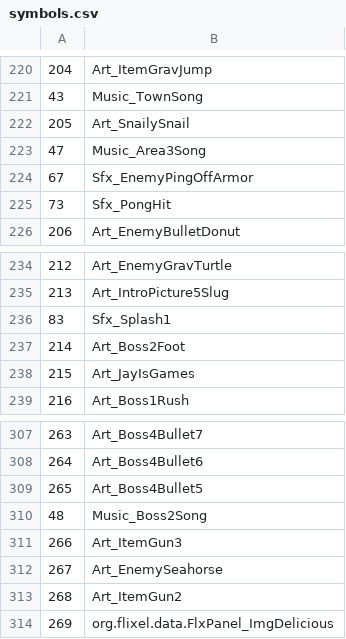
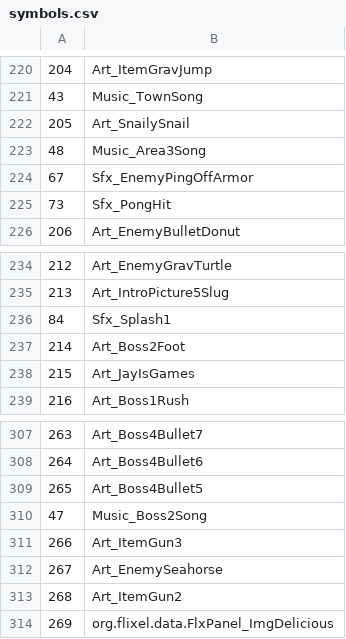
Before and after one commit to dimuslv/Flex-compilable-Snailiad-assets, a CSV file: exports/symbolClass/symbols.csv, drawn as a sheet; only a part is shown, gaps mark what is left out; the diff covers the shown part only.

```diff
--- a/exports/symbolClass/symbols.csv
+++ b/exports/symbolClass/symbols.csv
@@ -222,3 +222,3 @@
 205;Art_SnailySnail
-47;Music_Area3Song
+48;Music_Area3Song
 67;Sfx_EnemyPingOffArmor
@@ -235,3 +235,3 @@
 213;Art_IntroPicture5Slug
-83;Sfx_Splash1
+84;Sfx_Splash1
 214;Art_Boss2Foot
@@ -309,3 +309,3 @@
 265;Art_Boss4Bullet5
-48;Music_Boss2Song
+47;Music_Boss2Song
 266;Art_ItemGun3
```
Also changed, not shown: 1 added row, 1 removed row and 8 edited cells elsewhere in this file, 6 other files.
